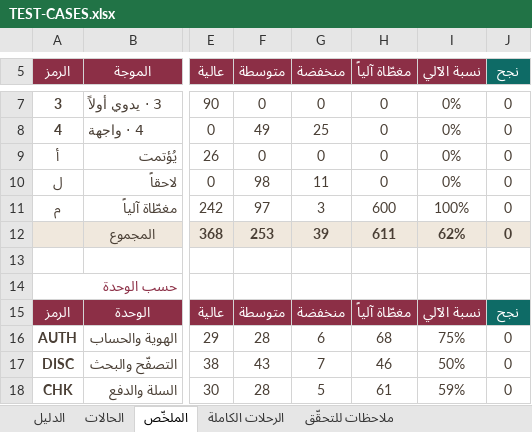
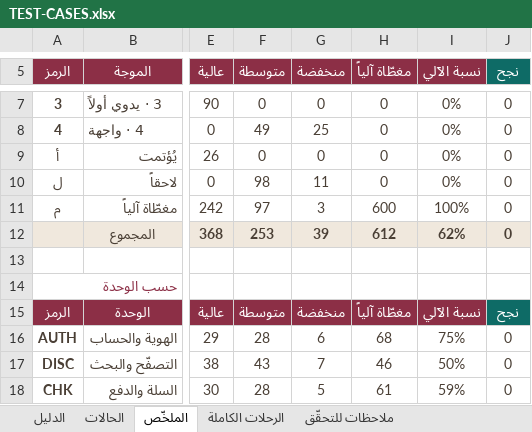
Before and after one commit to Marwa-Samsom/basta, an Excel workbook: docs/06-qa/TEST-CASES.xlsx, sheet الملخّص, drawn as a sheet; only a part is shown, gaps mark what is left out; values as stored, in another font and other column widths than the file's, no borders; the diff covers the shown part only; the diff names each change by its address in the sheet, - before the commit and + after, or states it on an @@ line.

```diff
--- a/docs/06-qa/TEST-CASES.xlsx (sheet الملخّص)
+++ b/docs/06-qa/TEST-CASES.xlsx (sheet الملخّص)
-H12 (مغطّاة آلياً): 611
+H12 (مغطّاة آلياً): 612
```
Also changed, not shown: 10 edited cells elsewhere in this sheet, sheet الحالات, sheet ملاحظات للتحقّق.
